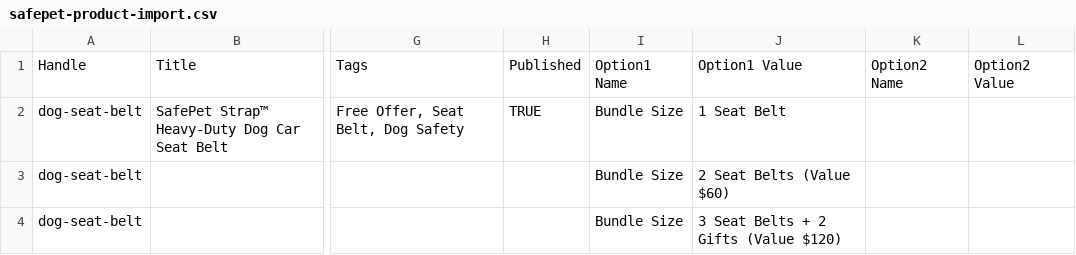
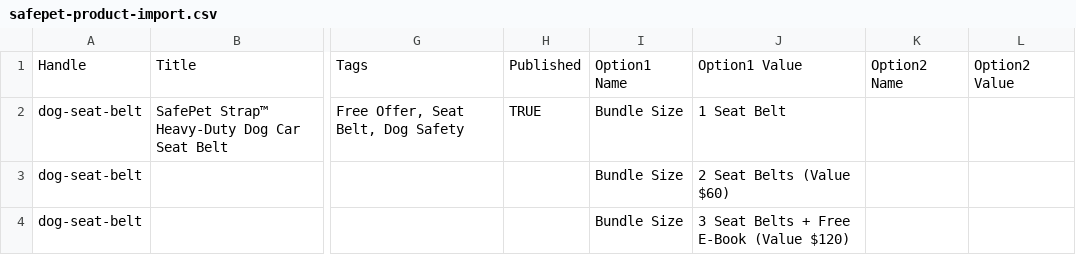
Before and after one commit to sdamplay/safepetstrap, a CSV file: safepet-product-import.csv, drawn as a sheet; only a part is shown, gaps mark what is left out; the diff names each change by its address in the sheet, - before the commit and + after, or states it on an @@ line.

Commit message:
Redesign 3x seatbelt offer with The Calm Car Rider free ebook bundle graphic

```diff
--- a/safepet-product-import.csv
+++ b/safepet-product-import.csv
-J4: 3 Seat Belts + 2 Gifts (Value $120)
+J4: 3 Seat Belts + Free E-Book (Value $120)
```
Also changed, not shown: 5 other files.
